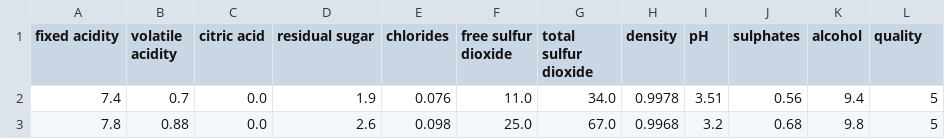
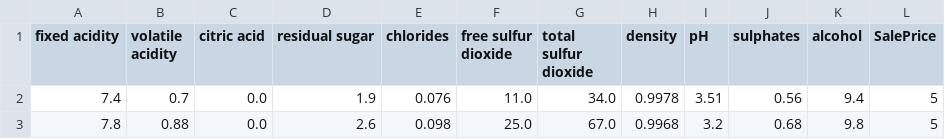
Before and after one commit to yoavo1984/Gradient_Boosting, a CSV file: data/red_wine.csv, drawn as a sheet; only a part is shown.

```diff
--- a/data/red_wine.csv
+++ b/data/red_wine.csv
@@ -1,2 +1,2 @@
-fixed acidity,volatile acidity,citric acid,residual sugar,chlorides,free sulfur dioxide,total sulfur dioxide,density,pH,sulphates,alcohol,quality
+fixed acidity,volatile acidity,citric acid,residual sugar,chlorides,free sulfur dioxide,total sulfur dioxide,density,pH,sulphates,alcohol,SalePrice
 7.4,0.7,0.0,1.9,0.076,11.0,34.0,0.9978,3.51,0.56,9.4,5
```
Also changed, not shown: 15 other files.
